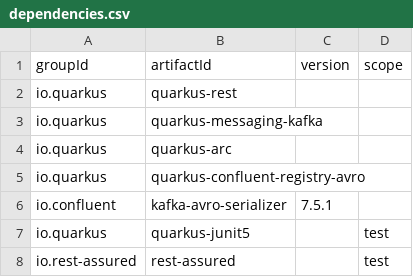
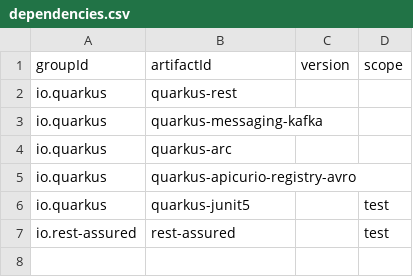
Before and after one commit to acend/quarkus-techlab, a CSV file: solution/quarkus-cloudevents-consumer/dependencies.csv, drawn as a sheet.

```diff
--- a/solution/quarkus-cloudevents-consumer/dependencies.csv
+++ b/solution/quarkus-cloudevents-consumer/dependencies.csv
@@ -4,4 +4,3 @@ io.quarkus,quarkus-messaging-kafka,,
 io.quarkus,quarkus-arc,,
-io.quarkus,quarkus-confluent-registry-avro,,
-io.confluent,kafka-avro-serializer,7.5.1,
+io.quarkus,quarkus-apicurio-registry-avro,,
 io.quarkus,quarkus-junit5,,test
```
Also changed, not shown: solution/quarkus-cloudevents-producer/dependencies.csv, 19 other files.
